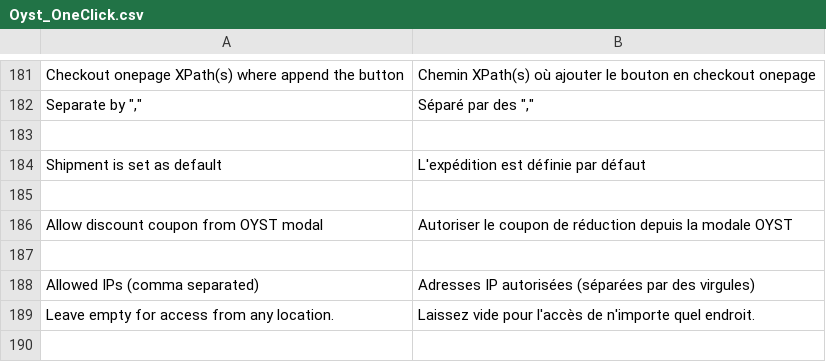
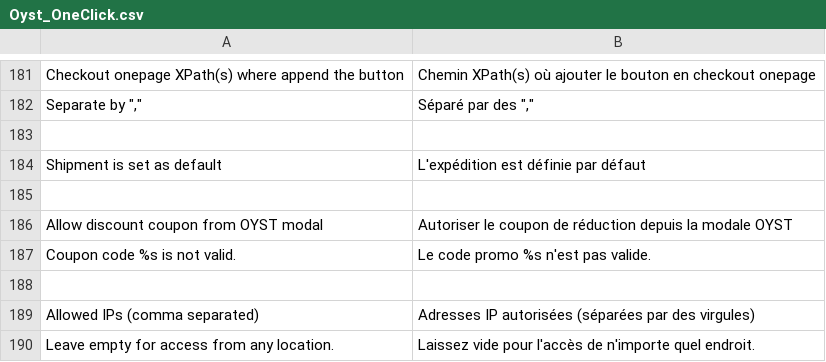
Before and after one commit to oystparis/oyst-1click-magento, a CSV file: app/locale/fr_FR/Oyst_OneClick.csv, drawn as a sheet; only a part is shown, gaps mark what is left out; the diff names each change by its address in the sheet, - before the commit and + after, or states it on an @@ line.

Commit message:
Fix coupon applied from modal (#372) (#376)

```diff
--- a/app/locale/fr_FR/Oyst_OneClick.csv
+++ b/app/locale/fr_FR/Oyst_OneClick.csv
+row 187: Coupon code %s is not valid. | Le code promo %s n'est pas valide.
```
Also changed, not shown: app/locale/en_US/Oyst_OneClick.csv, 3 other files.
